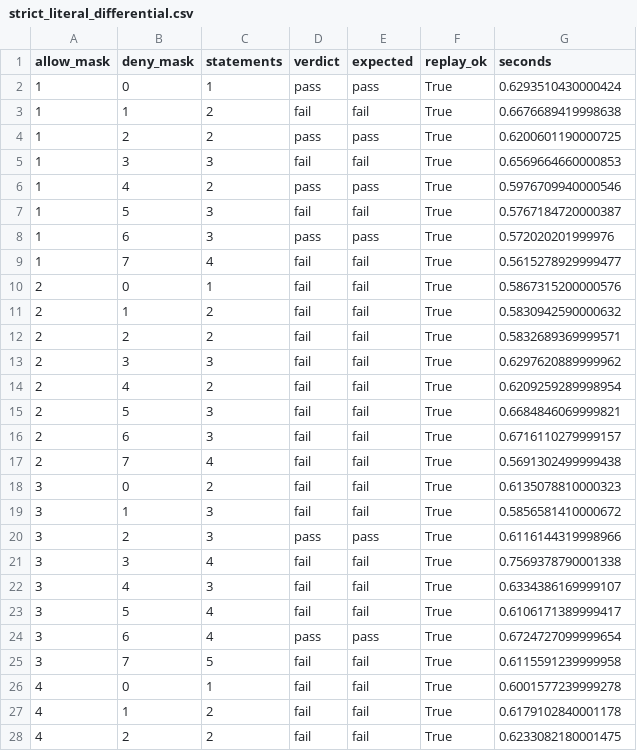
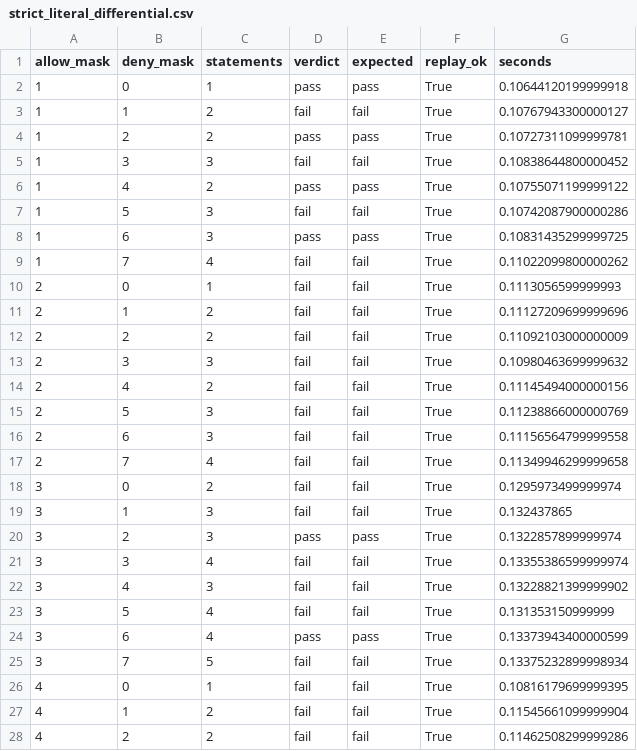
Before and after one commit to Haoyi-Zhang/fedfence, a CSV file: tosem/results/strict_literal_differential.csv, drawn as a sheet; only a part is shown; the diff covers the shown part only.

```diff
--- a/tosem/results/strict_literal_differential.csv
+++ b/tosem/results/strict_literal_differential.csv
@@ -1,28 +1,28 @@
 allow_mask,deny_mask,statements,verdict,expected,replay_ok,seconds
-1,0,1,pass,pass,True,0.6293510430000424
-1,1,2,fail,fail,True,0.6676689419998638
-1,2,2,pass,pass,True,0.6200601190000725
-1,3,3,fail,fail,True,0.6569664660000853
-1,4,2,pass,pass,True,0.5976709940000546
-1,5,3,fail,fail,True,0.5767184720000387
-1,6,3,pass,pass,True,0.572020201999976
-1,7,4,fail,fail,True,0.5615278929999477
-2,0,1,fail,fail,True,0.5867315200000576
-2,1,2,fail,fail,True,0.5830942590000632
-2,2,2,fail,fail,True,0.5832689369999571
-2,3,3,fail,fail,True,0.6297620889999962
-2,4,2,fail,fail,True,0.6209259289998954
-2,5,3,fail,fail,True,0.6684846069999821
-2,6,3,fail,fail,True,0.6716110279999157
-2,7,4,fail,fail,True,0.5691302499999438
-3,0,2,fail,fail,True,0.6135078810000323
-3,1,3,fail,fail,True,0.5856581410000672
-3,2,3,pass,pass,True,0.6116144319998966
-3,3,4,fail,fail,True,0.7569378790001338
-3,4,3,fail,fail,True,0.6334386169999107
-3,5,4,fail,fail,True,0.6106171389999417
-3,6,4,pass,pass,True,0.6724727099999654
-3,7,5,fail,fail,True,0.6115591239999958
-4,0,1,fail,fail,True,0.6001577239999278
-4,1,2,fail,fail,True,0.6179102840001178
-4,2,2,fail,fail,True,0.6233082180001475
+1,0,1,pass,pass,True,0.10644120199999918
+1,1,2,fail,fail,True,0.10767943300000127
+1,2,2,pass,pass,True,0.10727311099999781
+1,3,3,fail,fail,True,0.10838644800000452
+1,4,2,pass,pass,True,0.10755071199999122
+1,5,3,fail,fail,True,0.10742087900000286
+1,6,3,pass,pass,True,0.10831435299999725
+1,7,4,fail,fail,True,0.11022099800000262
+2,0,1,fail,fail,True,0.1113056599999993
+2,1,2,fail,fail,True,0.11127209699999696
+2,2,2,fail,fail,True,0.11092103000000009
+2,3,3,fail,fail,True,0.10980463699999632
+2,4,2,fail,fail,True,0.11145494000000156
+2,5,3,fail,fail,True,0.11238866000000769
+2,6,3,fail,fail,True,0.11156564799999558
+2,7,4,fail,fail,True,0.11349946299999658
+3,0,2,fail,fail,True,0.1295973499999974
+3,1,3,fail,fail,True,0.132437865
+3,2,3,pass,pass,True,0.1322857899999974
+3,3,4,fail,fail,True,0.13355386599999974
+3,4,3,fail,fail,True,0.13228821399999902
+3,5,4,fail,fail,True,0.131353150999999
+3,6,4,pass,pass,True,0.13373943400000599
+3,7,5,fail,fail,True,0.13375232899998934
+4,0,1,fail,fail,True,0.10816179699999395
+4,1,2,fail,fail,True,0.11545661099999904
+4,2,2,fail,fail,True,0.11462508299999286
```
Also changed, not shown: 29 edited cells elsewhere in this file, tosem/results/local_scaling.csv, 33 other files.
